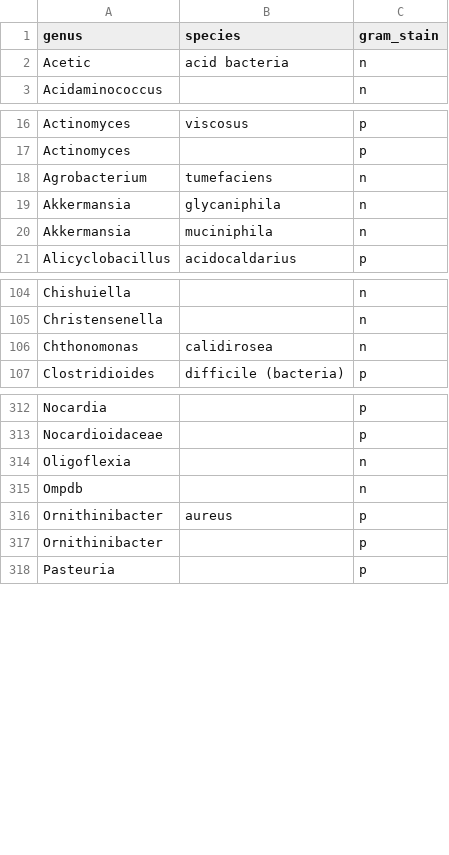
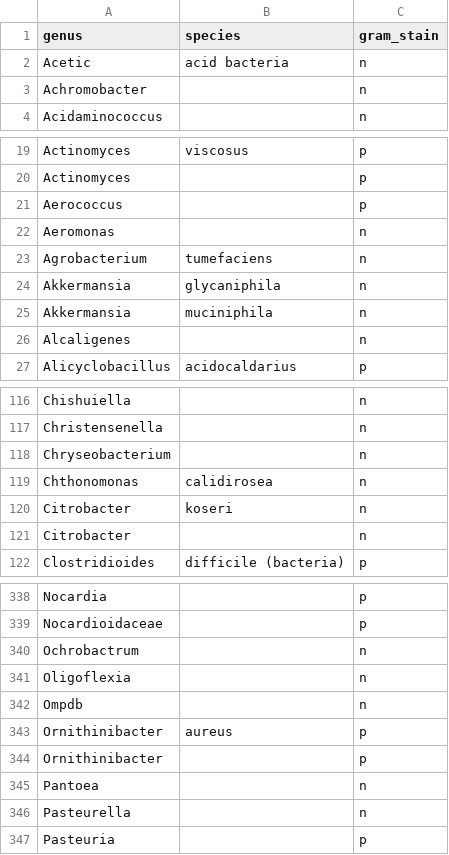
Before and after one commit to bahp/pyAMR, a CSV file: pyamr/datasets/microbiology/registry/microorganisms/gram_stain/db_gram_stain.csv, drawn as a sheet; only a part is shown, gaps mark what is left out; the diff covers the shown part only; the diff names each change by its address in the sheet, - before the commit and + after, or states it on an @@ line.

```diff
--- a/pyamr/datasets/microbiology/registry/microorganisms/gram_stain/db_gram_stain.csv
+++ b/pyamr/datasets/microbiology/registry/microorganisms/gram_stain/db_gram_stain.csv
+row 3: Achromobacter |  | n
+row 21: Aerococcus |  | p
+row 22: Aeromonas |  | n
+row 26: Alcaligenes |  | n
+row 118: Chryseobacterium |  | n
+row 120: Citrobacter | koseri | n
+row 121: Citrobacter |  | n
+row 340: Ochrobactrum |  | n
+row 345: Pantoea |  | n
+row 346: Pasteurella |  | n
```
Also changed, not shown: 28 added rows elsewhere in this file, 12 other files.
